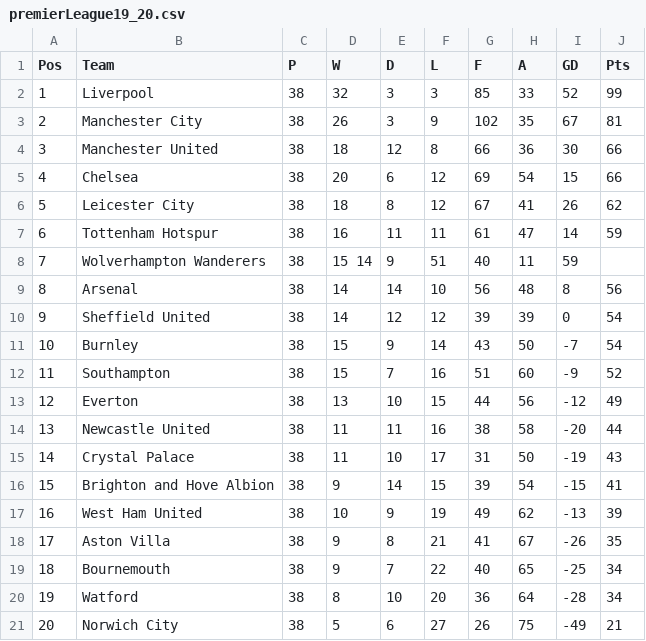
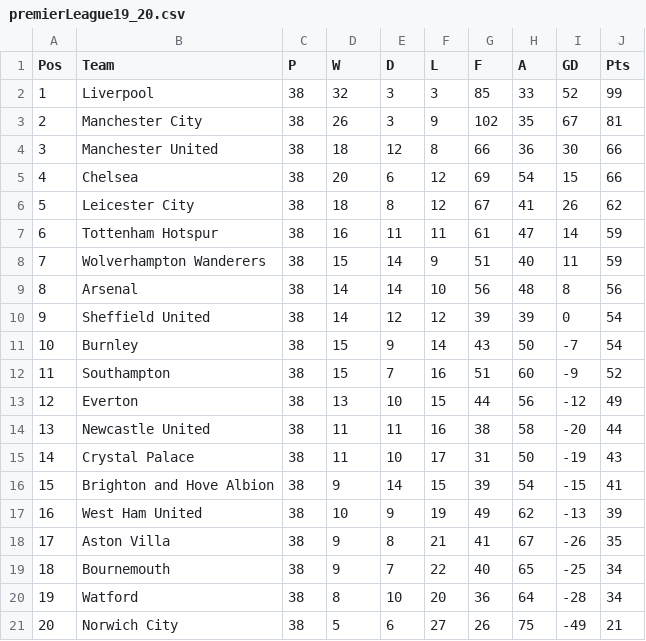
Before and after one commit to davisvictorns/data_science, a CSV file: premierLeague19_20.csv, drawn as a sheet; the diff names each change by its address in the sheet, - before the commit and + after, or states it on an @@ line.

Commit message:
Add files via upload

```diff
--- a/premierLeague19_20.csv
+++ b/premierLeague19_20.csv
-D8 (W): 15 14
+D8 (W): 15
-E8 (D): 9
+E8 (D): 14
-F8 (L): 51
+F8 (L): 9
-G8 (F): 40
+G8 (F): 51
-H8 (A): 11
+H8 (A): 40
-I8 (GD): 59
+I8 (GD): 11
-J8 (Pts): (empty)
+J8 (Pts): 59
```
